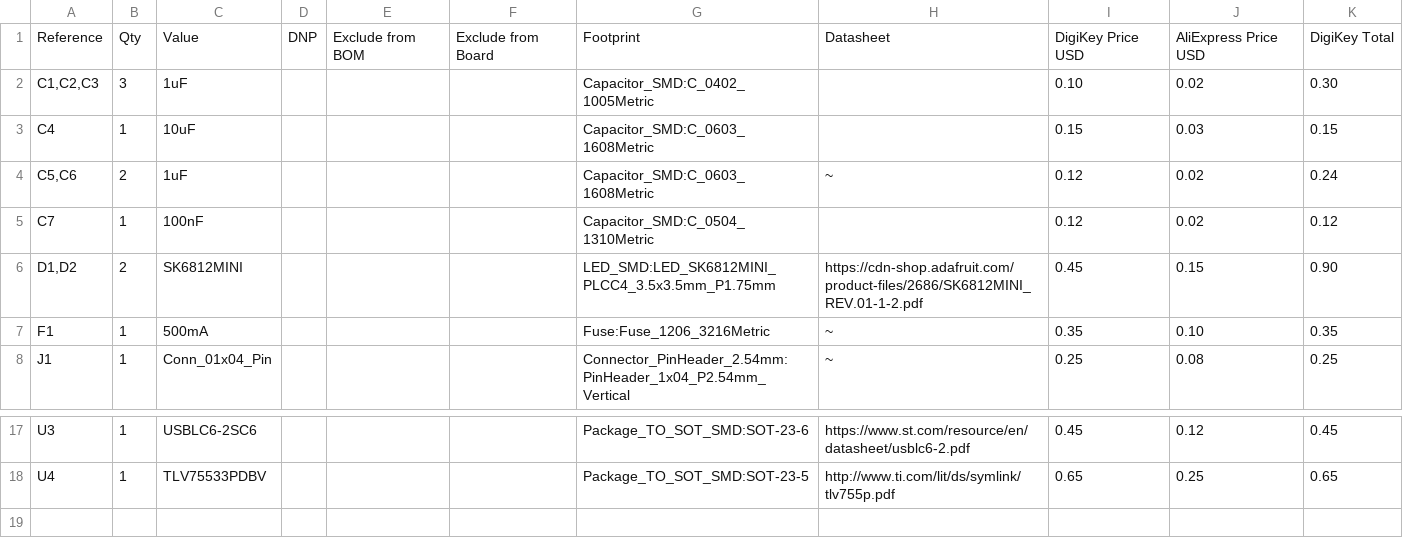
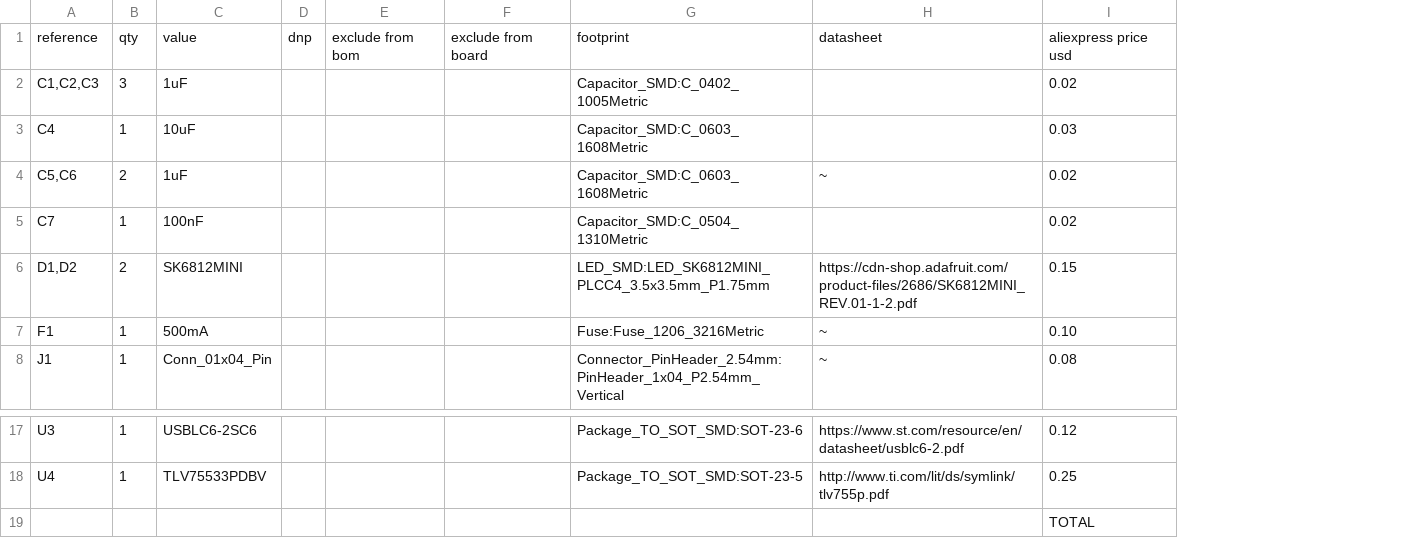
Before and after one commit to Veracles-Hackclub/Verakey, a CSV file: bom.csv, drawn as a sheet; only a part is shown, gaps mark what is left out; removed rows and columns are numbered as before the commit, all else as after; rows hold the shown columns only; the diff names each change by its address in the sheet, - before the commit and + after, or states it on an @@ line.

Commit message:
Update bom.csv

```diff
--- a/bom.csv
+++ b/bom.csv
-column D, empty
-column E, empty
-column F, empty
+column D, empty
+column E, empty
+column F, empty
-column I, rows 2-8: 0.10 | 0.15 | 0.12 | 0.12 | 0.45 | 0.35 | 0.25; rows 17-18: 0.45 | 0.65
-column K, rows 2-8: 0.30 | 0.15 | 0.24 | 0.12 | 0.90 | 0.35 | 0.25; rows 17-18: 0.45 | 0.65
-row 1: Reference | Qty | Value | DNP | Exclude from BOM | Exclude from Board | Footprint | Datasheet | DigiKey Price USD | AliExpress Price USD | DigiKey Total
+row 1: reference | qty | value | dnp | exclude from bom | exclude from board | footprint | datasheet | aliexpress price usd
+row 19:  |  |  |  |  |  |  |  | TOTAL
```
